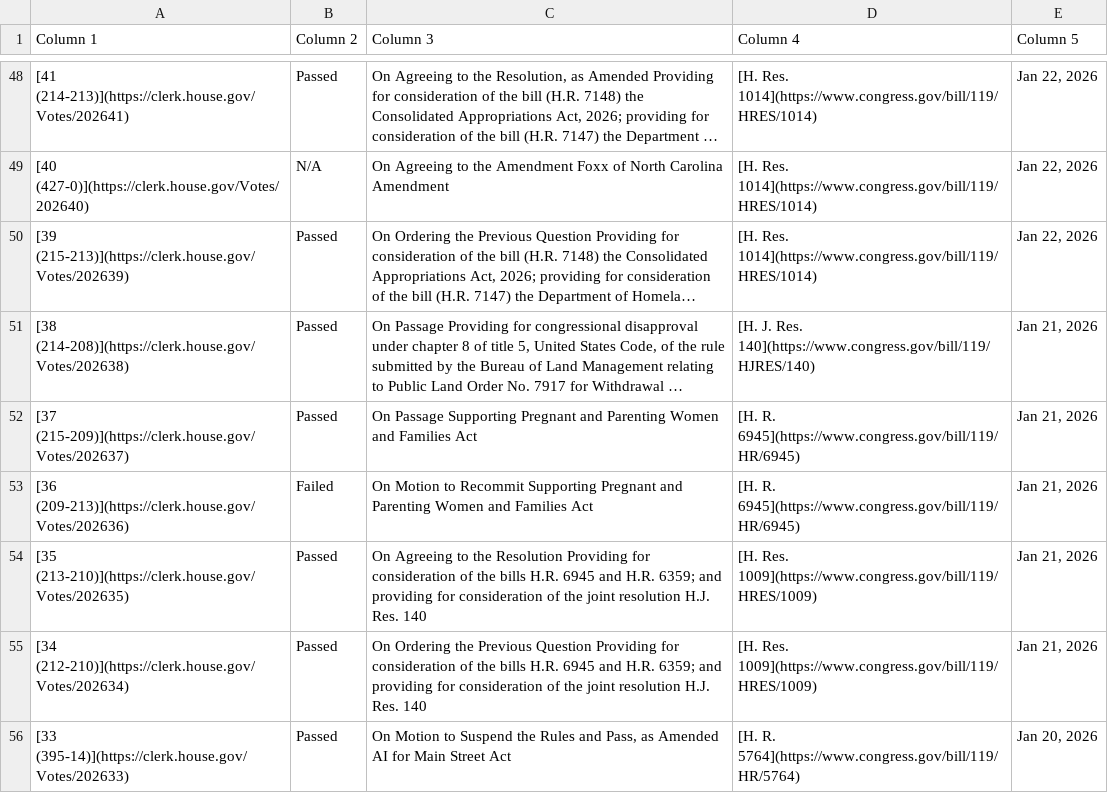
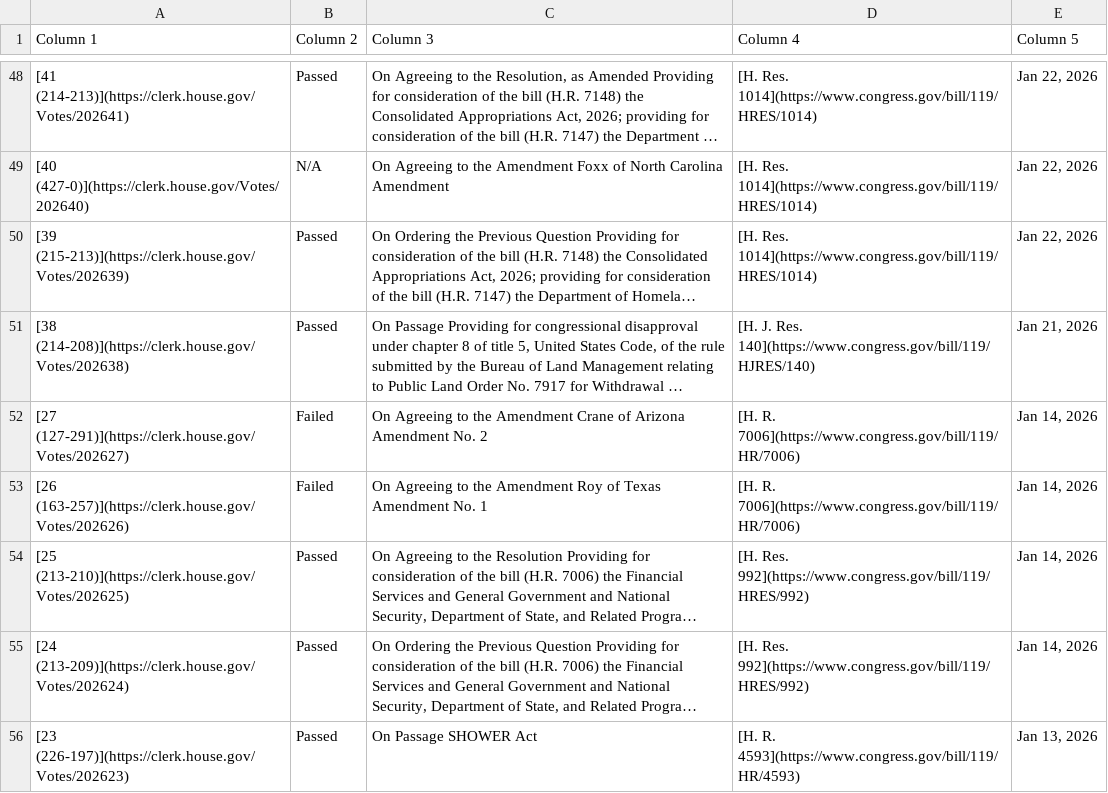
Before and after one commit to aomiller21/House_Votes, a CSV file: votes.csv, drawn as a sheet; only a part is shown, gaps mark what is left out; the shorter side is filled out with more unchanged rows; long unchanged cells end in …; the diff covers the shown part only; the diff names each change by its address in the sheet, - before the commit and + after, or states it on an @@ line.

```diff
--- a/votes.csv
+++ b/votes.csv
-row 52: [37 (215-209)](https://clerk.house.gov/Votes/202637) | Passed | On Passage Supporting Pregnant and Parenting Women and Families Act | [H. R. 6945](https://www.congress.gov/bill/119/HR/6945) | Jan 21, 2026
-row 53: [36 (209-213)](https://clerk.house.gov/Votes/202636) | Failed | On Motion to Recommit Supporting Pregnant and Parenting Women and Families Act | [H. R. 6945](https://www.congress.gov/bill/119/HR/6945) | Jan 21, 2026
-row 54: [35 (213-210)](https://clerk.house.gov/Votes/202635) | Passed | On Agreeing to the Resolution Providing for consideration of the bills H.R. 6945 and H.R. 6359; and providing for consideration of the joint resolution H.J. Res. 140 | [H. Res. 1009](https://www.congress.gov/bill/119/HRES/1009) | Jan 21, 2026
-row 55: [34 (212-210)](https://clerk.house.gov/Votes/202634) | Passed | On Ordering the Previous Question Providing for consideration of the bills H.R. 6945 and H.R. 6359; and providing for consideration of the joint resolution H.J. Res. 140 | [H. Res. 1009](https://www.congress.gov/bill/119/HRES/1009) | Jan 21, 2026
-row 56: [33 (395-14)](https://clerk.house.gov/Votes/202633) | Passed | On Motion to Suspend the Rules and Pass, as Amended AI for Main Street Act | [H. R. 5764](https://www.congress.gov/bill/119/HR/5764) | Jan 20, 2026
```
Also changed, not shown: 12 removed rows elsewhere in this file.
